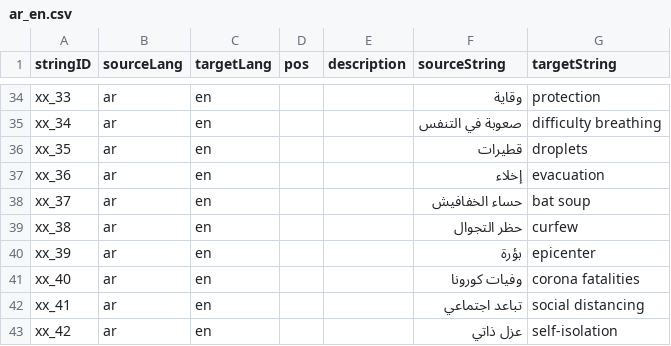
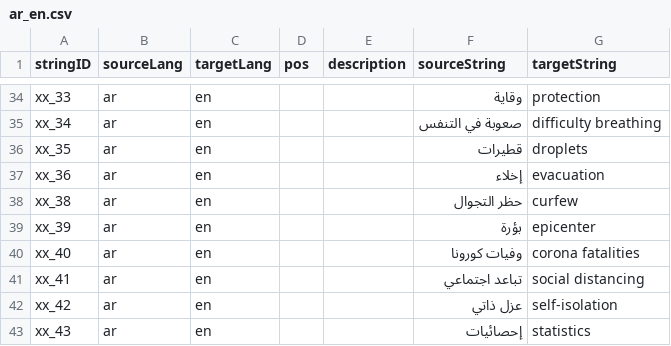
Before and after one commit to neulab/covid19-datashare, a CSV file: parallel/terminologies/google_covid-19/ar_en.csv, drawn as a sheet; only a part is shown, gaps mark what is left out; the shorter side is filled out with more unchanged rows; the diff names each change by its address in the sheet, - before the commit and + after, or states it on an @@ line.

Commit message:
Update ar_en.csv

```diff
--- a/parallel/terminologies/google_covid-19/ar_en.csv
+++ b/parallel/terminologies/google_covid-19/ar_en.csv
-row 38: xx_37 | ar | en |  |  | حساء الخفافيش | bat soup
```
